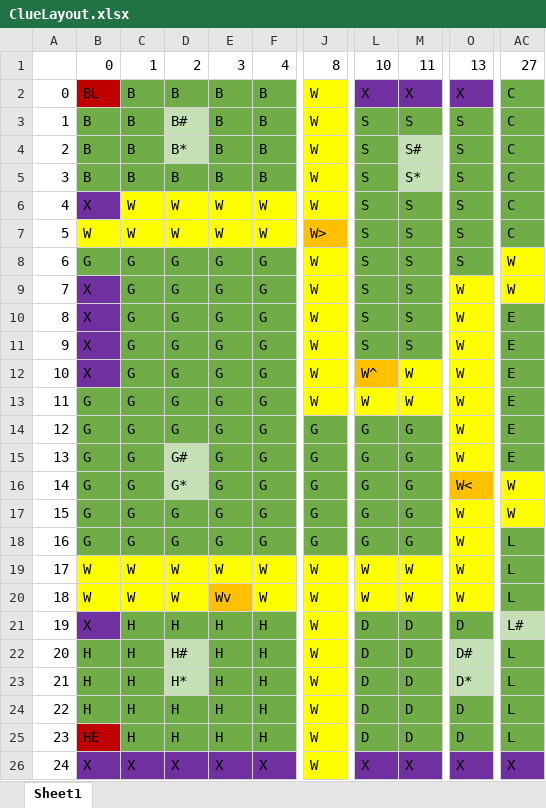
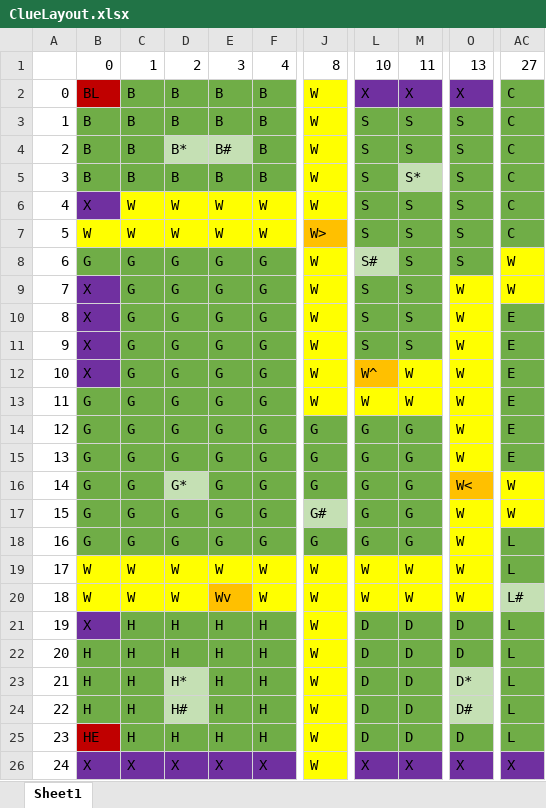
Before and after one commit to keenanschott/Clue, an Excel workbook: data/ClueLayout.xlsx, sheet Sheet1, drawn as a sheet; only a part is shown, gaps mark what is left out; values as stored, in another font and other column widths than the file's, no borders; the diff names each change by its address in the sheet, - before the commit and + after, or states it on an @@ line.

```diff
--- a/data/ClueLayout.xlsx (sheet Sheet1)
+++ b/data/ClueLayout.xlsx (sheet Sheet1)
-D3: B#
+D3: B
-D3 fill: #C5E0B4
+D3 fill: #70AD47
-E4: B
+E4: B#
-E4 fill: #70AD47
+E4 fill: #C5E0B4
-M4: S#
+M4: S
-M4 fill: #C5E0B4
+M4 fill: #70AD47
-L8: S
+L8: S#
-L8 fill: #70AD47
+L8 fill: #C5E0B4
-D15: G#
+D15: G
-D15 fill: #C5E0B4
+D15 fill: #70AD47
-J17: G
+J17: G#
-J17 fill: #70AD47
+J17 fill: #C5E0B4
-AC20: L
+AC20: L#
-AC20 fill: #70AD47
+AC20 fill: #C5E0B4
-AC21: L#
+AC21: L
-AC21 fill: #C5E0B4
+AC21 fill: #70AD47
-D22: H#
+D22: H
-D22 fill: #C5E0B4
+D22 fill: #70AD47
-O22: D#
+O22: D
-O22 fill: #C5E0B4
+O22 fill: #70AD47
-D24: H
+D24: H#
-D24 fill: #70AD47
+D24 fill: #C5E0B4
-O24: D
+O24: D#
-O24 fill: #70AD47
+O24 fill: #C5E0B4
```
Also changed, not shown: data/ClueLayoutTests.xlsx, 4 other files.
